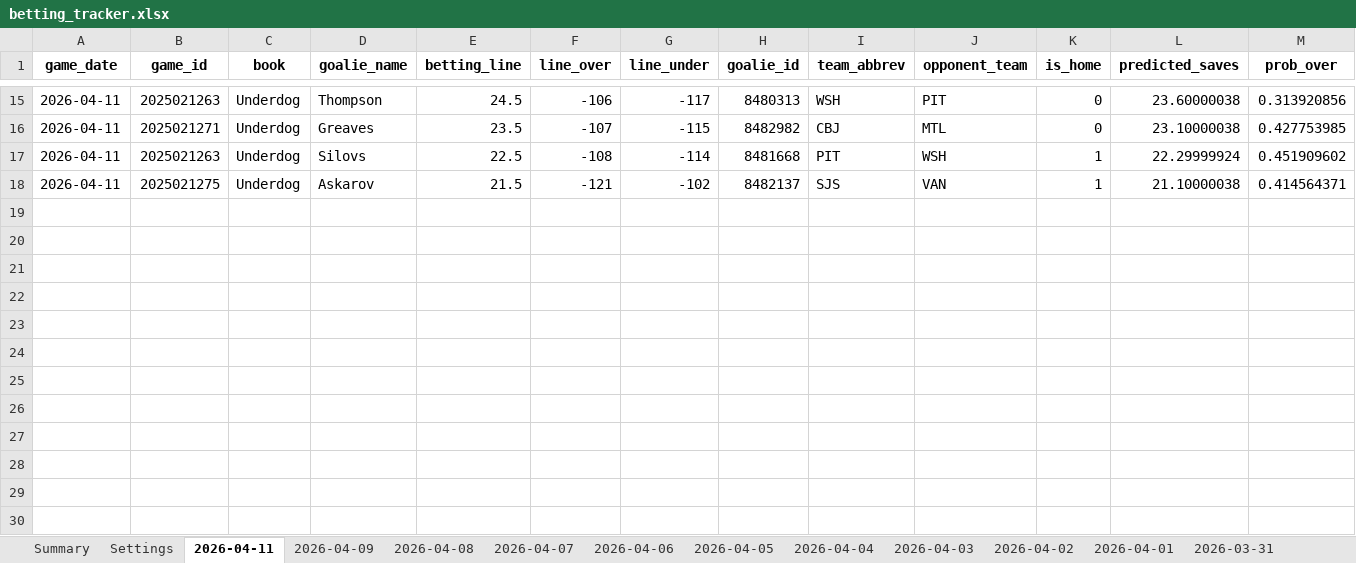
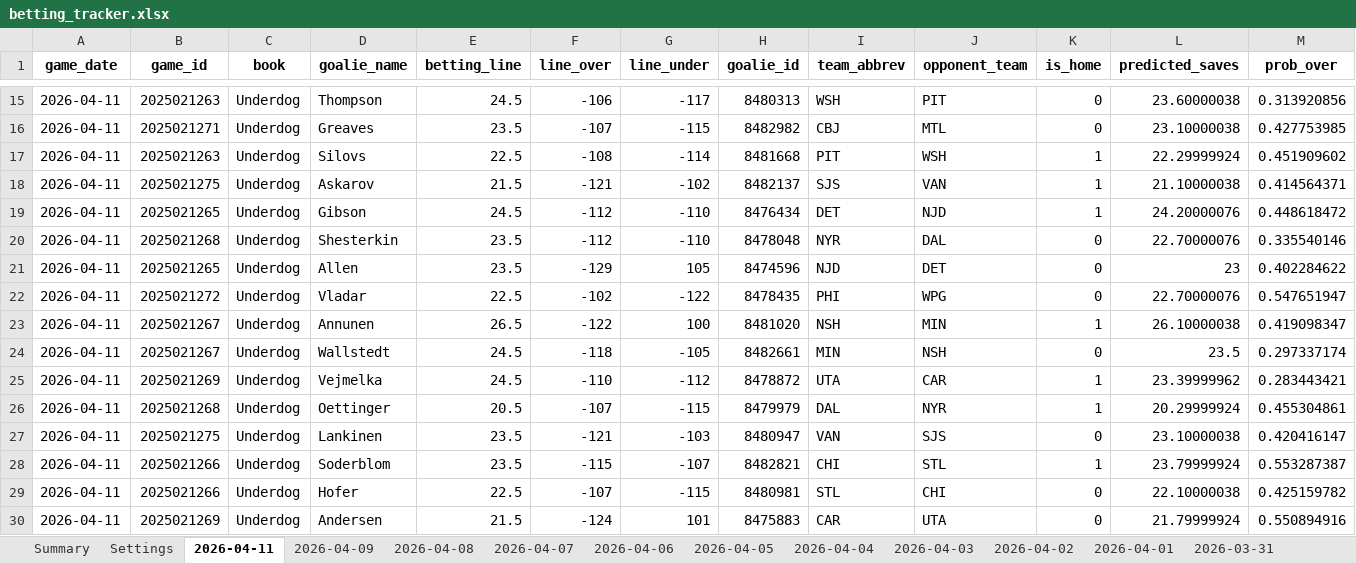
Before and after one commit to jjakemoss/saves-model-v3, an Excel workbook: betting_tracker.xlsx, sheet 2026-04-11, drawn as a sheet; only a part is shown, gaps mark what is left out; values as stored, in another font and other column widths than the file's, no borders; rows hold the shown columns only; the diff names each change by its address in the sheet, - before the commit and + after, or states it on an @@ line.

```diff
--- a/betting_tracker.xlsx (sheet 2026-04-11)
+++ b/betting_tracker.xlsx (sheet 2026-04-11)
+row 19: 2026-04-11 | 2025021265 | Underdog | Gibson | 24.5 | -112 | -110 | 8476434 | DET | NJD | 1 | 24.20000076 | 0.448618472
+row 20: 2026-04-11 | 2025021268 | Underdog | Shesterkin | 23.5 | -112 | -110 | 8478048 | NYR | DAL | 0 | 22.70000076 | 0.335540146
+row 21: 2026-04-11 | 2025021265 | Underdog | Allen | 23.5 | -129 | 105 | 8474596 | NJD | DET | 0 | 23 | 0.402284622
+row 22: 2026-04-11 | 2025021272 | Underdog | Vladar | 22.5 | -102 | -122 | 8478435 | PHI | WPG | 0 | 22.70000076 | 0.547651947
+row 23: 2026-04-11 | 2025021267 | Underdog | Annunen | 26.5 | -122 | 100 | 8481020 | NSH | MIN | 1 | 26.10000038 | 0.419098347
+row 24: 2026-04-11 | 2025021267 | Underdog | Wallstedt | 24.5 | -118 | -105 | 8482661 | MIN | NSH | 0 | 23.5 | 0.297337174
+row 25: 2026-04-11 | 2025021269 | Underdog | Vejmelka | 24.5 | -110 | -112 | 8478872 | UTA | CAR | 1 | 23.39999962 | 0.283443421
+row 26: 2026-04-11 | 2025021268 | Underdog | Oettinger | 20.5 | -107 | -115 | 8479979 | DAL | NYR | 1 | 20.29999924 | 0.455304861
+row 27: 2026-04-11 | 2025021275 | Underdog | Lankinen | 23.5 | -121 | -103 | 8480947 | VAN | SJS | 0 | 23.10000038 | 0.420416147
+row 28: 2026-04-11 | 2025021266 | Underdog | Soderblom | 23.5 | -115 | -107 | 8482821 | CHI | STL | 1 | 23.79999924 | 0.553287387
+row 29: 2026-04-11 | 2025021266 | Underdog | Hofer | 22.5 | -107 | -115 | 8480981 | STL | CHI | 0 | 22.10000038 | 0.425159782
+row 30: 2026-04-11 | 2025021269 | Underdog | Andersen | 21.5 | -124 | 101 | 8475883 | CAR | UTA | 0 | 21.79999924 | 0.550894916
```
